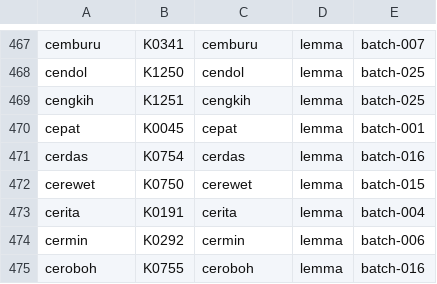
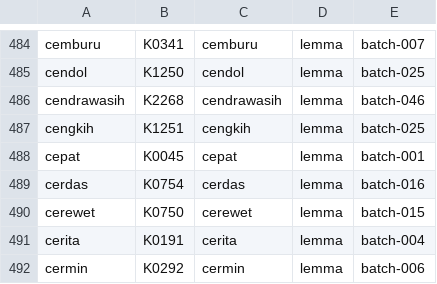
Before and after one commit to semoliginon-ops/Lexara-Chatbot, a TSV file: data/kamus/index/a-c.tsv, drawn as a sheet; only a part is shown, gaps mark what is left out; the shorter side is filled out with more unchanged rows; the diff covers the shown part only; the diff names each change by its address in the sheet, - before the commit and + after, or states it on an @@ line.

Commit message:
Update a-c token index for batch 046

```diff
--- a/data/kamus/index/a-c.tsv
+++ b/data/kamus/index/a-c.tsv
+row 486: cendrawasih | K2268 | cendrawasih | lemma | batch-046
```
Also changed, not shown: 17 added rows elsewhere in this file.
